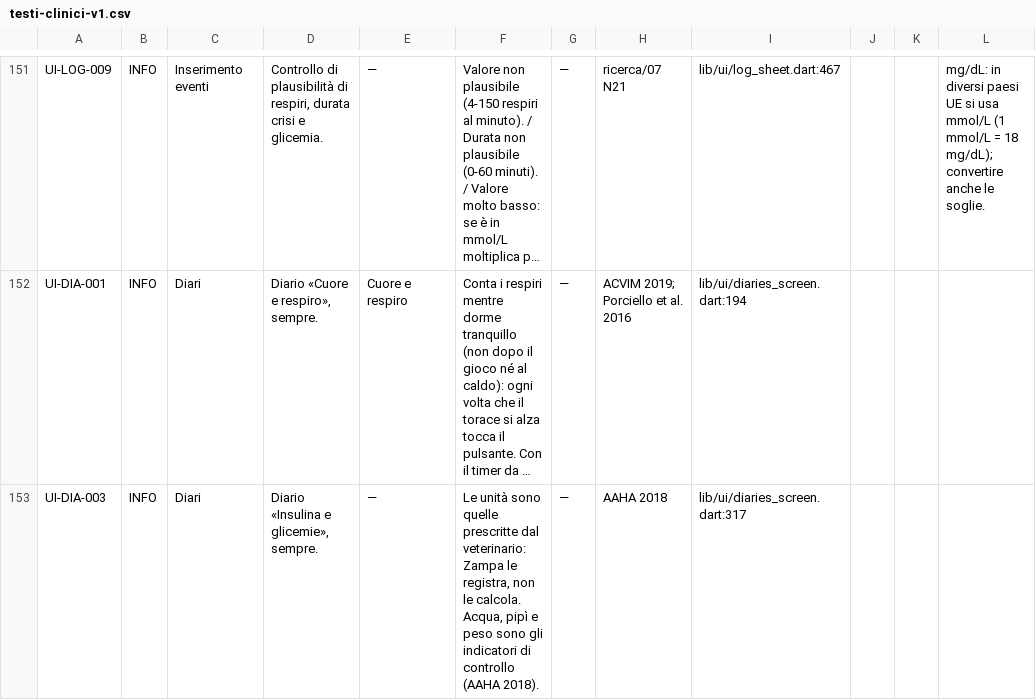
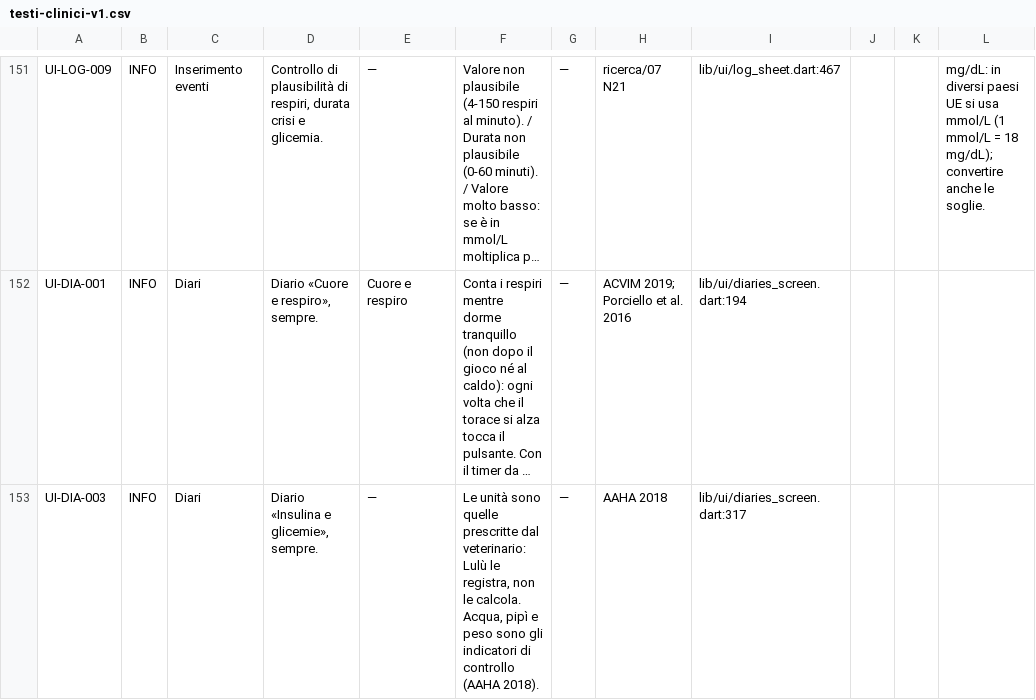
Before and after one commit to lorebiri/zampa, a CSV file: docs/clinica/testi-clinici-v1.csv, drawn as a sheet; only a part is shown, gaps mark what is left out; long unchanged cells end in …; the diff covers the shown part only; the diff names each change by its address in the sheet, - before the commit and + after, or states it on an @@ line.

```diff
--- a/docs/clinica/testi-clinici-v1.csv
+++ b/docs/clinica/testi-clinici-v1.csv
-F153: …dal veterinario: Zampa le registra,…
+F153: …dal veterinario: Lulù le registra,…
```
Also changed, not shown: 5 edited cells elsewhere in this file, 23 other files.
